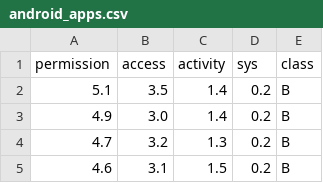
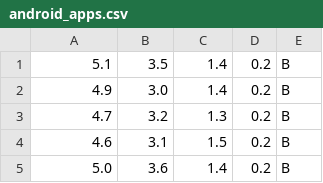
Before and after one commit to kdemertzis/ML_BigData_CyberSecurity-test, a CSV file: Demo/android_apps.csv, drawn as a sheet; only a part is shown; the shorter side is filled out with more unchanged rows.

Commit message:
Add files via upload

```diff
--- a/Demo/android_apps.csv
+++ b/Demo/android_apps.csv
@@ -1,2 +1 @@
-permission,access,activity,sys,class
 5.1,3.5,1.4,0.2,B
```
